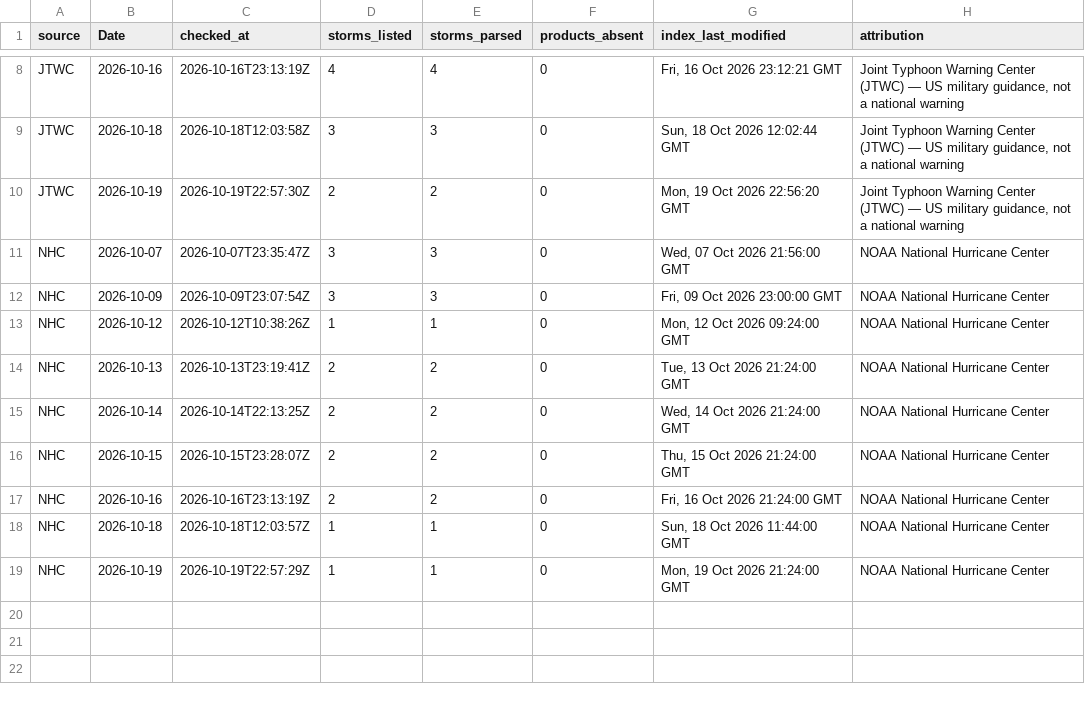
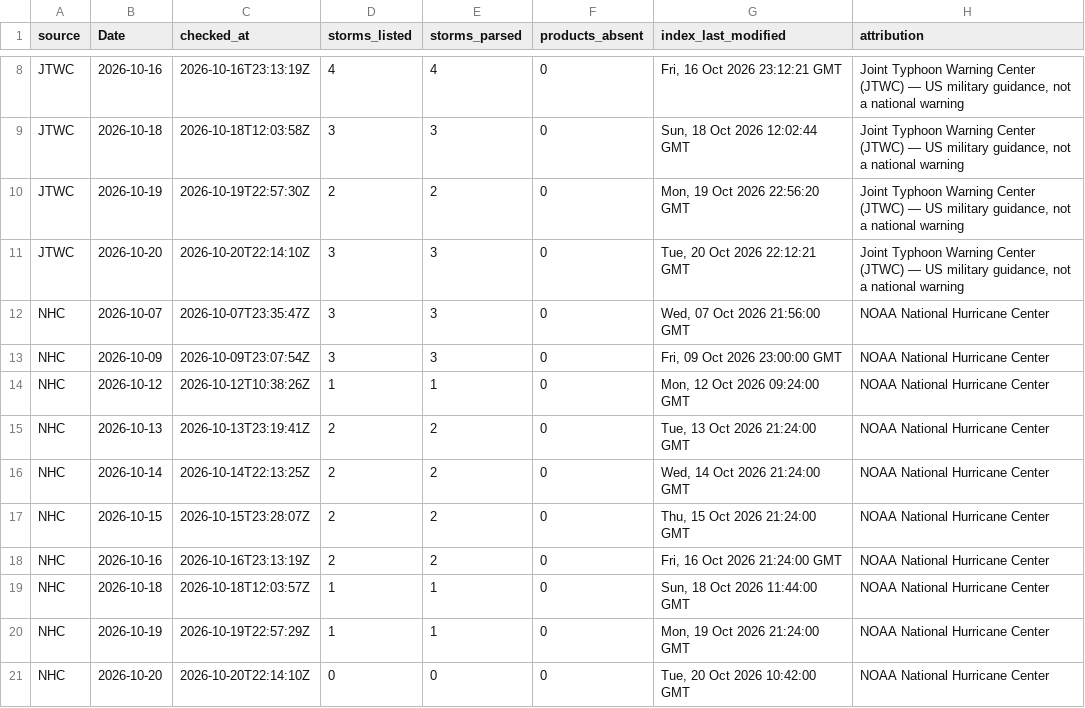
Before and after one commit to philipbergman6-glitch/Mirror-Market, a CSV file: data/history/cyclone_source_status.csv, drawn as a sheet; only a part is shown, gaps mark what is left out.

```diff
--- a/data/history/cyclone_source_status.csv
+++ b/data/history/cyclone_source_status.csv
@@ -10,2 +10,3 @@ JTWC,2026-10-18,2026-10-18T12:03:58Z,3,3,0,"Sun, 18 Oct 2026 12:02:44 GMT","Join
 JTWC,2026-10-19,2026-10-19T22:57:30Z,2,2,0,"Mon, 19 Oct 2026 22:56:20 GMT","Joint Typhoon Warning Center (JTWC) — US military guidance, not a national warning"
+JTWC,2026-10-20,2026-10-20T22:14:10Z,3,3,0,"Tue, 20 Oct 2026 22:12:21 GMT","Joint Typhoon Warning Center (JTWC) — US military guidance, not a national warning"
 NHC,2026-10-07,2026-10-07T23:35:47Z,3,3,0,"Wed, 07 Oct 2026 21:56:00 GMT",NOAA National Hurricane Center
@@ -19 +20,2 @@ NHC,2026-10-18,2026-10-18T12:03:57Z,1,1,0,"Sun, 18 Oct 2026 11:44:00 GMT",NOAA N
 NHC,2026-10-19,2026-10-19T22:57:29Z,1,1,0,"Mon, 19 Oct 2026 21:24:00 GMT",NOAA National Hurricane Center
+NHC,2026-10-20,2026-10-20T22:14:10Z,0,0,0,"Tue, 20 Oct 2026 10:42:00 GMT",NOAA National Hurricane Center
```
Also changed, not shown: data/history/argentina_fob.csv, data/history/brazil_spot_prices.csv, 12 other files.
